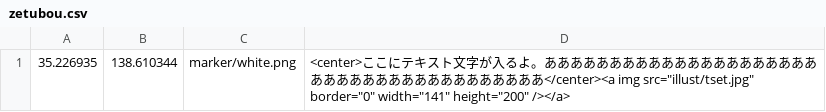
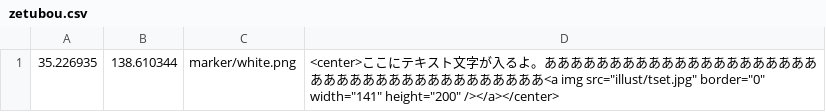
Before and after one commit to shibakin507/darkside, a CSV file: data/zetubou.csv, drawn as a sheet.

Commit message:
Update zetubou.csv

```diff
--- a/data/zetubou.csv
+++ b/data/zetubou.csv
@@ -1 +1 @@
-35.226935,138.610344,marker/white.png,<center>ここにテキスト文字が入るよ。あああああああああああああああああああああああああああああああああああああああ</center><a img src="illust/tset.jpg" border="0" width="141" height="200" /></a>
+35.226935,138.610344,marker/white.png,<center>ここにテキスト文字が入るよ。あああああああああああああああああああああああああああああああああああああああ<a img src="illust/tset.jpg" border="0" width="141" height="200" /></a></center>
```
